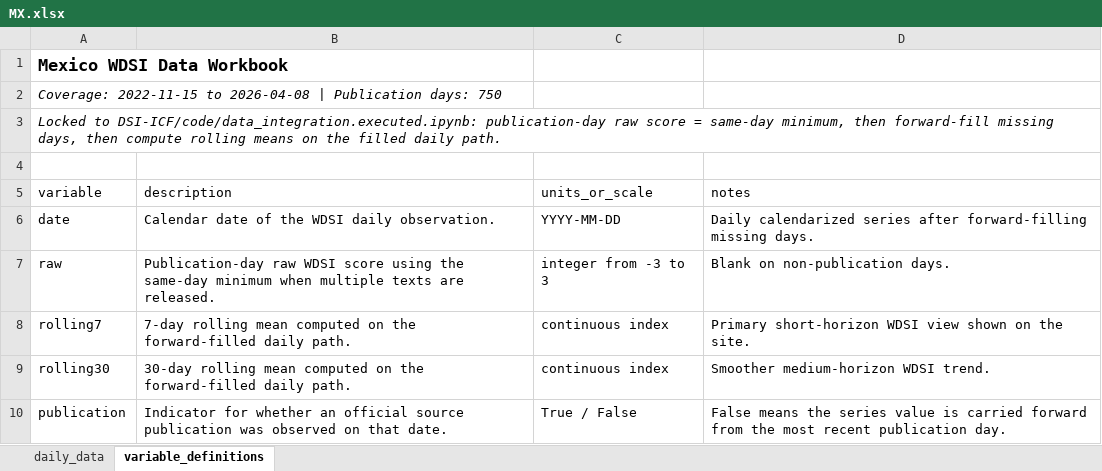
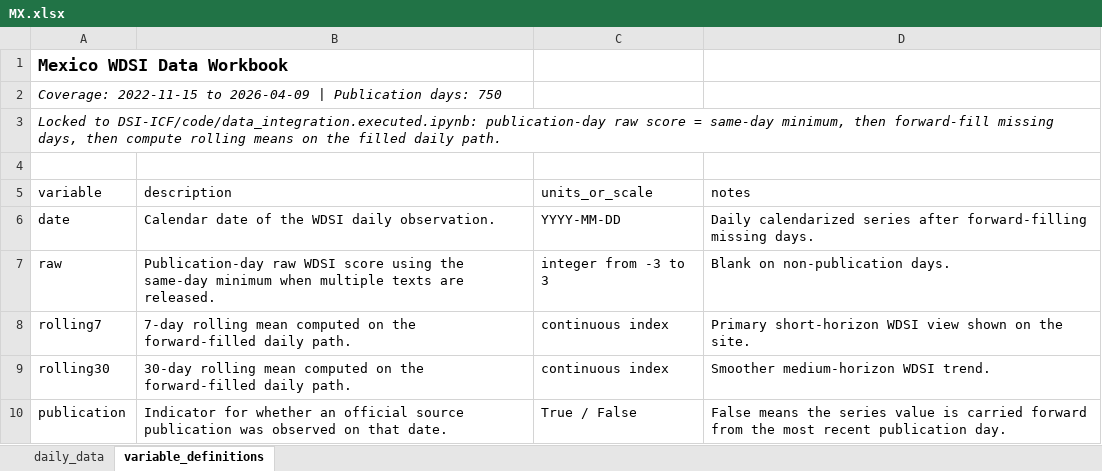
Before and after one commit to yangcy0126/dsi-index-site, an Excel workbook: data/MX.xlsx, sheet variable_definitions, drawn as a sheet; values as stored, in another font and other column widths than the file's, no borders; the diff names each change by its address in the sheet, - before the commit and + after, or states it on an @@ line.

```diff
--- a/data/MX.xlsx (sheet variable_definitions)
+++ b/data/MX.xlsx (sheet variable_definitions)
-A2 (variable): …2022-11-15 to 2026-04-08 | Publication…
+A2 (variable): …2022-11-15 to 2026-04-09 | Publication…
```
Also changed, not shown: sheet daily_data, data/AU.xlsx, data/ES.xlsx, 55 other files.
